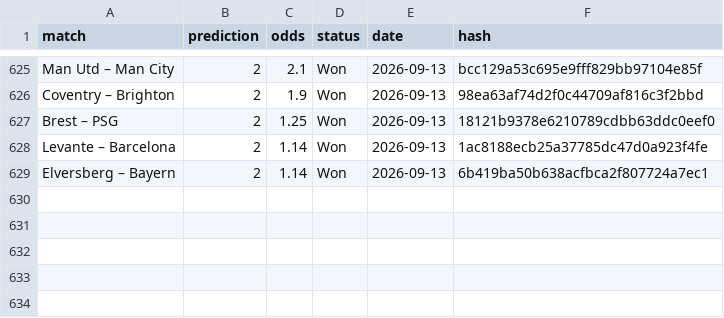
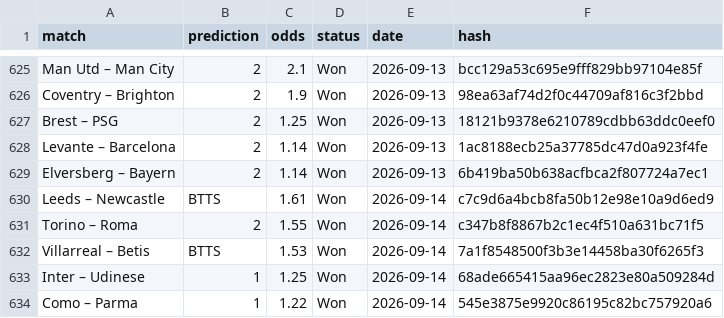
Before and after one commit to dchumari/bet-history, a CSV file: data/finished_bets.csv, drawn as a sheet; only a part is shown, gaps mark what is left out.

```diff
--- a/data/finished_bets.csv
+++ b/data/finished_bets.csv
@@ -629 +629,6 @@ Levante – Barcelona,2,1.14,Won,2026-09-13,1ac8188ecb25a37785dc47d0a923f4fe
 Elversberg – Bayern,2,1.14,Won,2026-09-13,6b419ba50b638acfbca2f807724a7ec1
+Leeds – Newcastle,BTTS,1.61,Won,2026-09-14,c7c9d6a4bcb8fa50b12e98e10a9d6ed9
+Torino – Roma,2,1.55,Won,2026-09-14,c347b8f8867b2c1ec4f510a631bc71f5
+Villarreal – Betis,BTTS,1.53,Won,2026-09-14,7a1f8548500f3b3e14458ba30f6265f3
+Inter – Udinese,1,1.25,Won,2026-09-14,68ade665415aa96ec2823e80a509284d
+Como – Parma,1,1.22,Won,2026-09-14,545e3875e9920c86195c82bc757920a6
```
Also changed, not shown: 1 other file.
